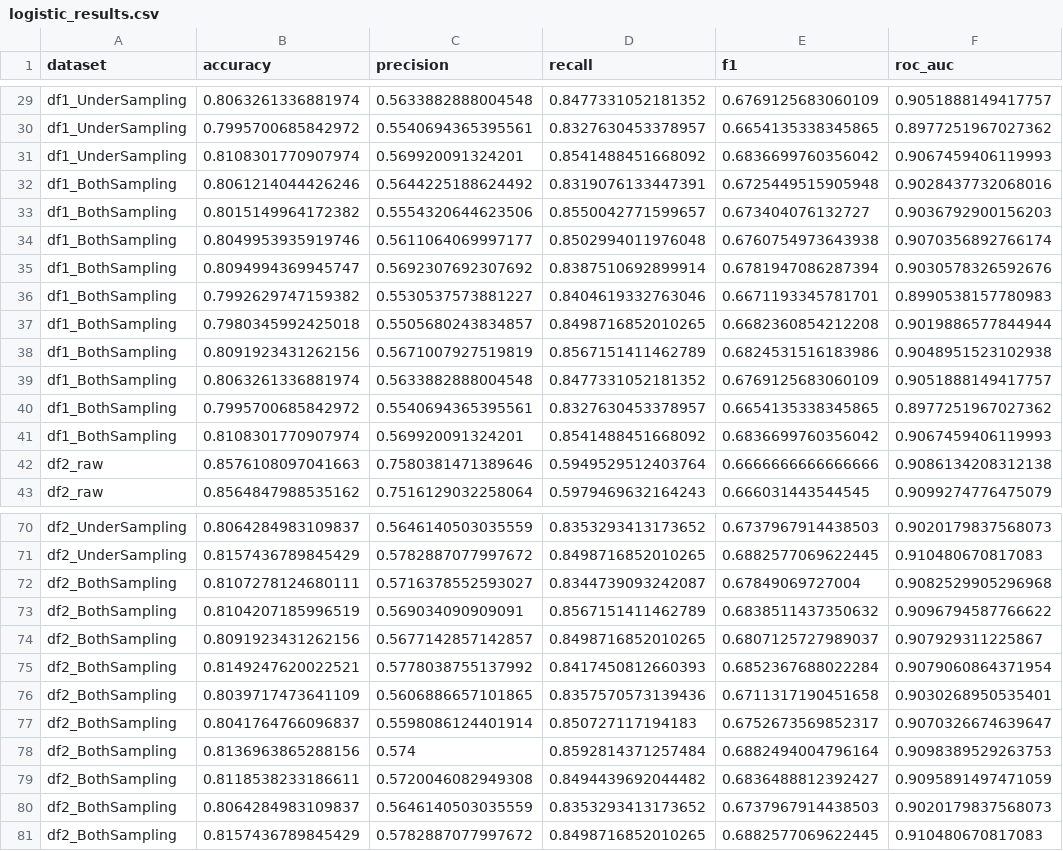
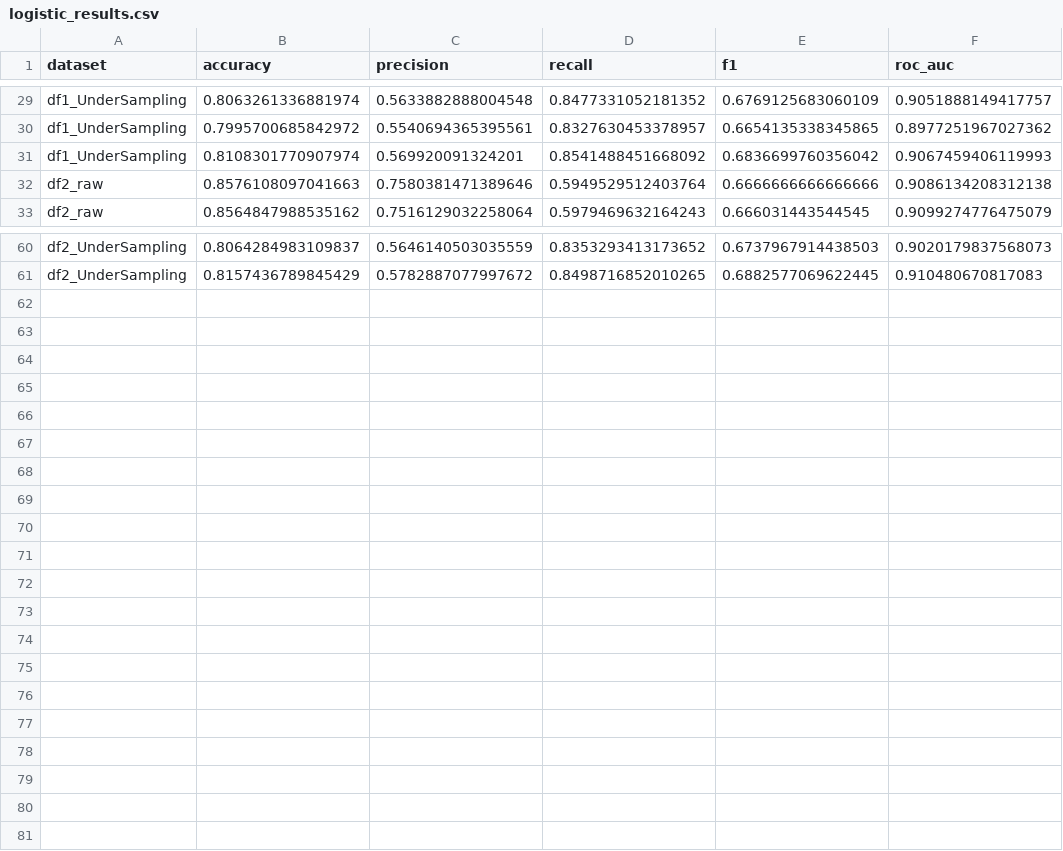
Before and after one commit to xHuGODx/TAA-Project, a CSV file: logistic_results.csv, drawn as a sheet; only a part is shown, gaps mark what is left out; the diff names each change by its address in the sheet, - before the commit and + after, or states it on an @@ line.

```diff
--- a/logistic_results.csv
+++ b/logistic_results.csv
-row 32: df1_BothSampling | 0.8061214044426246 | 0.5644225188624492 | 0.8319076133447391 | 0.6725449515905948 | 0.9028437732068016
-row 33: df1_BothSampling | 0.8015149964172382 | 0.5554320644623506 | 0.8550042771599657 | 0.673404076132727 | 0.9036792900156203
-row 34: df1_BothSampling | 0.8049953935919746 | 0.5611064069997177 | 0.8502994011976048 | 0.6760754973643938 | 0.9070356892766174
-row 35: df1_BothSampling | 0.8094994369945747 | 0.5692307692307692 | 0.8387510692899914 | 0.6781947086287394 | 0.9030578326592676
-row 36: df1_BothSampling | 0.7992629747159382 | 0.5530537573881227 | 0.8404619332763046 | 0.6671193345781701 | 0.8990538157780983
-row 37: df1_BothSampling | 0.7980345992425018 | 0.5505680243834857 | 0.8498716852010265 | 0.6682360854212208 | 0.9019886577844944
-row 38: df1_BothSampling | 0.8091923431262156 | 0.5671007927519819 | 0.8567151411462789 | 0.6824531516183986 | 0.9048951523102938
-row 39: df1_BothSampling | 0.8063261336881974 | 0.5633882888004548 | 0.8477331052181352 | 0.6769125683060109 | 0.9051888149417757
-row 40: df1_BothSampling | 0.7995700685842972 | 0.5540694365395561 | 0.8327630453378957 | 0.6654135338345865 | 0.8977251967027362
-row 41: df1_BothSampling | 0.8108301770907974 | 0.569920091324201 | 0.8541488451668092 | 0.6836699760356042 | 0.9067459406119993
-row 72: df2_BothSampling | 0.8107278124680111 | 0.5716378552593027 | 0.8344739093242087 | 0.67849069727004 | 0.9082529905296968
-row 73: df2_BothSampling | 0.8104207185996519 | 0.569034090909091 | 0.8567151411462789 | 0.6838511437350632 | 0.9096794587766622
-row 74: df2_BothSampling | 0.8091923431262156 | 0.5677142857142857 | 0.8498716852010265 | 0.6807125727989037 | 0.907929311225867
-row 75: df2_BothSampling | 0.8149247620022521 | 0.5778038755137992 | 0.8417450812660393 | 0.6852367688022284 | 0.9079060864371954
-row 76: df2_BothSampling | 0.8039717473641109 | 0.5606886657101865 | 0.8357570573139436 | 0.6711317190451658 | 0.9030268950535401
-row 77: df2_BothSampling | 0.8041764766096837 | 0.5598086124401914 | 0.850727117194183 | 0.6752673569852317 | 0.9070326674639647
-row 78: df2_BothSampling | 0.8136963865288156 | 0.574 | 0.8592814371257484 | 0.6882494004796164 | 0.9098389529263753
-row 79: df2_BothSampling | 0.8118538233186611 | 0.5720046082949308 | 0.8494439692044482 | 0.6836488812392427 | 0.9095891497471059
-row 80: df2_BothSampling | 0.8064284983109837 | 0.5646140503035559 | 0.8353293413173652 | 0.6737967914438503 | 0.9020179837568073
-row 81: df2_BothSampling | 0.8157436789845429 | 0.5782887077997672 | 0.8498716852010265 | 0.6882577069622445 | 0.910480670817083
```
Also changed, not shown: random_forest_results.csv, xgboost_results.csv, 1 other file.
